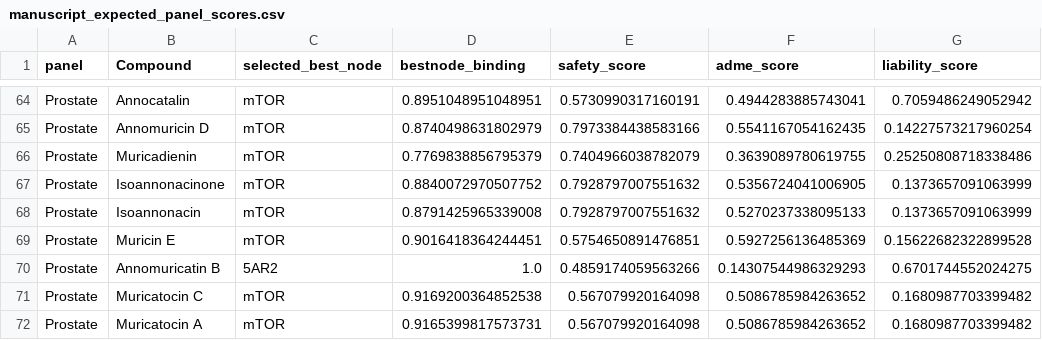
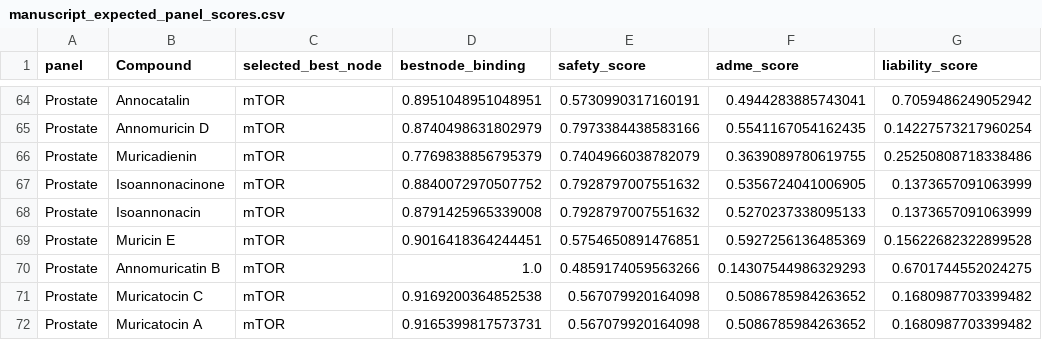
Before and after one commit to saanviisenthilkumar/swan-mpo, a CSV file: src/swan_mpo/resources/manuscript_expected_panel_scores.csv, drawn as a sheet; only a part is shown, gaps mark what is left out; the diff names each change by its address in the sheet, - before the commit and + after, or states it on an @@ line.

```diff
--- a/src/swan_mpo/resources/manuscript_expected_panel_scores.csv
+++ b/src/swan_mpo/resources/manuscript_expected_panel_scores.csv
-C70 (selected_best_node): 5AR2
+C70 (selected_best_node): mTOR
```
Also changed, not shown: manifests/FILE_SHA256_MANIFEST.csv, src/swan_mpo/resources/published_target_redocking_calibration.csv, 11 other files.
